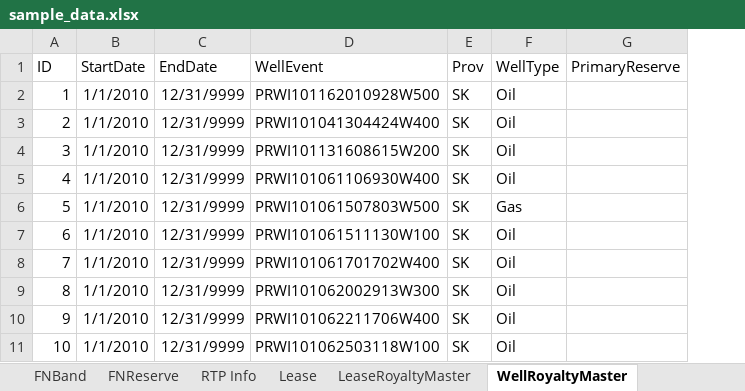
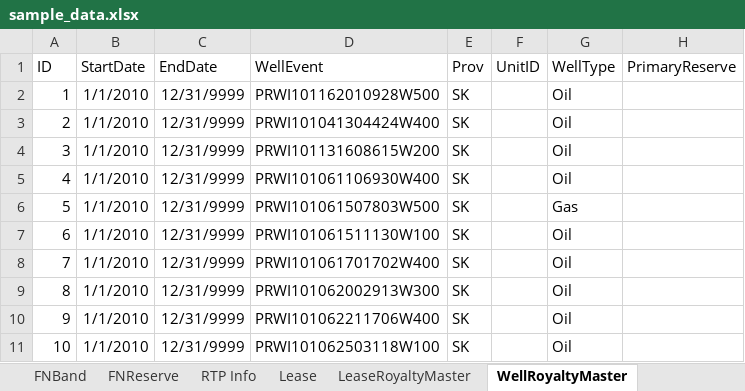
Before and after one commit to lshumlich/python-playground, an Excel workbook: calcroyalties/files/sample_data.xlsx, sheet WellRoyaltyMaster, drawn as a sheet; only a part is shown; values as stored, in another font and other column widths than the file's, no borders; the diff names each change by its address in the sheet, - before the commit and + after, or states it on an @@ line.

Commit message:
- introduce unit attributes

```diff
--- a/calcroyalties/files/sample_data.xlsx (sheet WellRoyaltyMaster)
+++ b/calcroyalties/files/sample_data.xlsx (sheet WellRoyaltyMaster)
+column F (UnitID), empty
```
Also changed, not shown: sheet Monthly, sheet LeaseRoyaltyMaster, sheet Proofed, sheet EntityLeaseLink, sheet DataDictionary, other sheet tabs, 10 other files.
